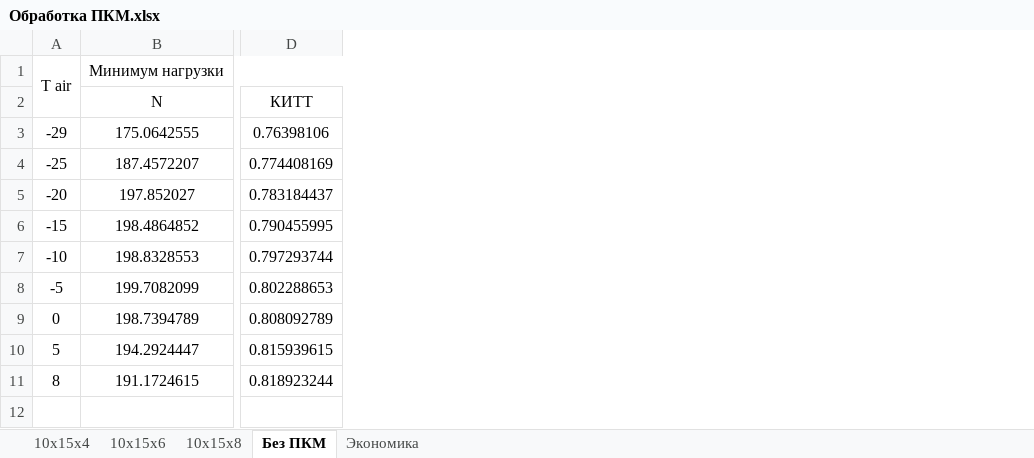
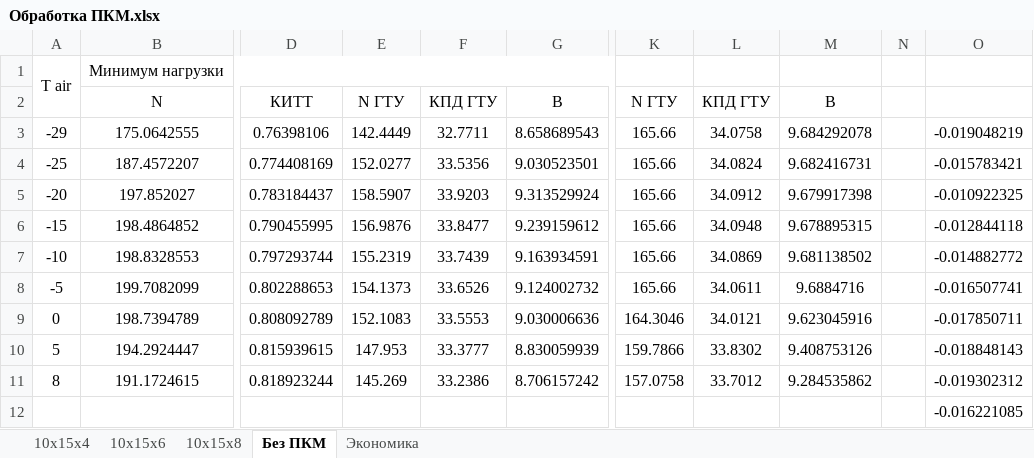
Before and after one commit to maksimovia/GZ, an Excel workbook: ПКМ/Обработка ПКМ.xlsx, sheet Без ПКМ, drawn as a sheet; only a part is shown, gaps mark what is left out; values as stored, in another font and other column widths than the file's, no borders; rows hold the shown columns only; the diff names each change by its address in the sheet, - before the commit and + after, or states it on an @@ line.

```diff
--- a/ПКМ/Обработка ПКМ.xlsx (sheet Без ПКМ)
+++ b/ПКМ/Обработка ПКМ.xlsx (sheet Без ПКМ)
+column E, rows 2-11: N ГТУ | 142.4449 | 152.0277 | 158.5907 | 156.9876 | 155.2319 | 154.1373 | 152.1083 | 147.953 | 145.269
+column F, rows 2-11: КПД ГТУ | 32.7711 | 33.5356 | 33.9203 | 33.8477 | 33.7439 | 33.6526 | 33.5553 | 33.3777 | 33.2386
+column G, rows 2-11: B | 8.658689543 | 9.030523501 | 9.313529924 | 9.239159612 | 9.163934591 | 9.124002732 | 9.030006636 | 8.830059939 | 8.706157242
+column K, rows 2-11: N ГТУ | 165.66 | 165.66 | 165.66 | 165.66 | 165.66 | 165.66 | 164.3046 | 159.7866 | 157.0758
+column L, rows 2-11: КПД ГТУ | 34.0758 | 34.0824 | 34.0912 | 34.0948 | 34.0869 | 34.0611 | 34.0121 | 33.8302 | 33.7012
+column M, rows 2-11: B | 9.684292078 | 9.682416731 | 9.679917398 | 9.678895315 | 9.681138502 | 9.6884716 | 9.623045916 | 9.408753126 | 9.284535862
+column N, empty
+column O, rows 3-11: -0.019048219 | -0.015783421 | -0.010922325 | -0.012844118 | -0.014882772 | -0.016507741 | -0.017850711 | -0.018848143 | -0.019302312
+row 12:  |  |  |  |  |  |  |  |  |  | -0.016221085
```
Also changed, not shown: sheet Экономика, sheet 10x15x4, sheet 10x15x8, sheet 10x15x6, formulas that keep their value, charts or pictures.
